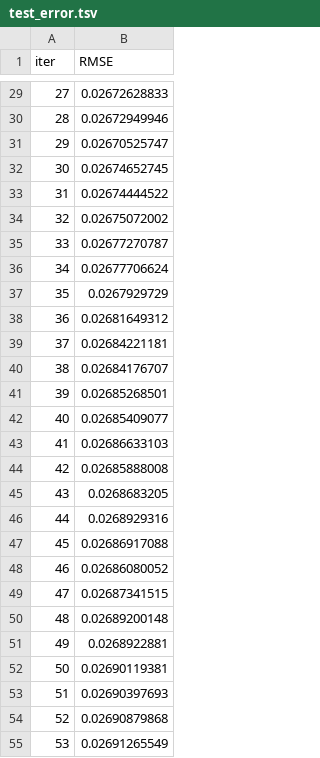
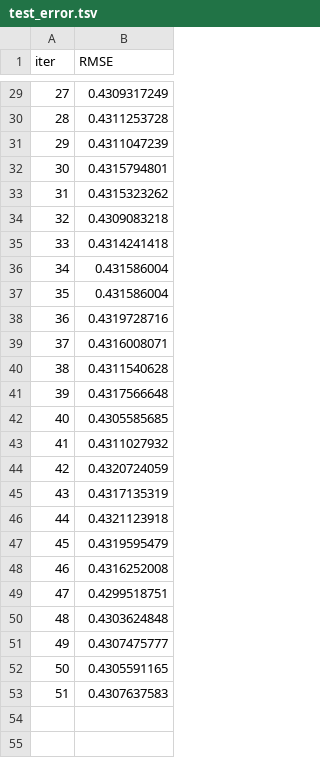
Before and after one commit to abdallahsn/QuantSystem, a TSV file: catboost_info/test_error.tsv, drawn as a sheet; only a part is shown, gaps mark what is left out; the diff covers the shown part only.

```diff
--- a/catboost_info/test_error.tsv
+++ b/catboost_info/test_error.tsv
@@ -29,27 +29,25 @@ iter	RMSE
-27	0.02672628833
-28	0.02672949946
-29	0.02670525747
-30	0.02674652745
-31	0.02674444522
-32	0.02675072002
-33	0.02677270787
-34	0.02677706624
-35	0.0267929729
-36	0.02681649312
-37	0.02684221181
-38	0.02684176707
-39	0.02685268501
-40	0.02685409077
-41	0.02686633103
-42	0.02685888008
-43	0.0268683205
-44	0.0268929316
-45	0.02686917088
-46	0.02686080052
-47	0.02687341515
-48	0.02689200148
-49	0.0268922881
-50	0.02690119381
-51	0.02690397693
-52	0.02690879868
-53	0.02691265549
+27	0.4309317249
+28	0.4311253728
+29	0.4311047239
+30	0.4315794801
+31	0.4315323262
+32	0.4309083218
+33	0.4314241418
+34	0.431586004
+35	0.431586004
+36	0.4319728716
+37	0.4316008071
+38	0.4311540628
+39	0.4317566648
+40	0.4305585685
+41	0.4311027932
+42	0.4320724059
+43	0.4317135319
+44	0.4321123918
+45	0.4319595479
+46	0.4316252008
+47	0.4299518751
+48	0.4303624848
+49	0.4307475777
+50	0.4305591165
+51	0.4307637583
```
Also changed, not shown: 11 removed rows and 27 edited cells elsewhere in this file, catboost_info/learn_error.tsv, catboost_info/time_left.tsv, 34 other files.
